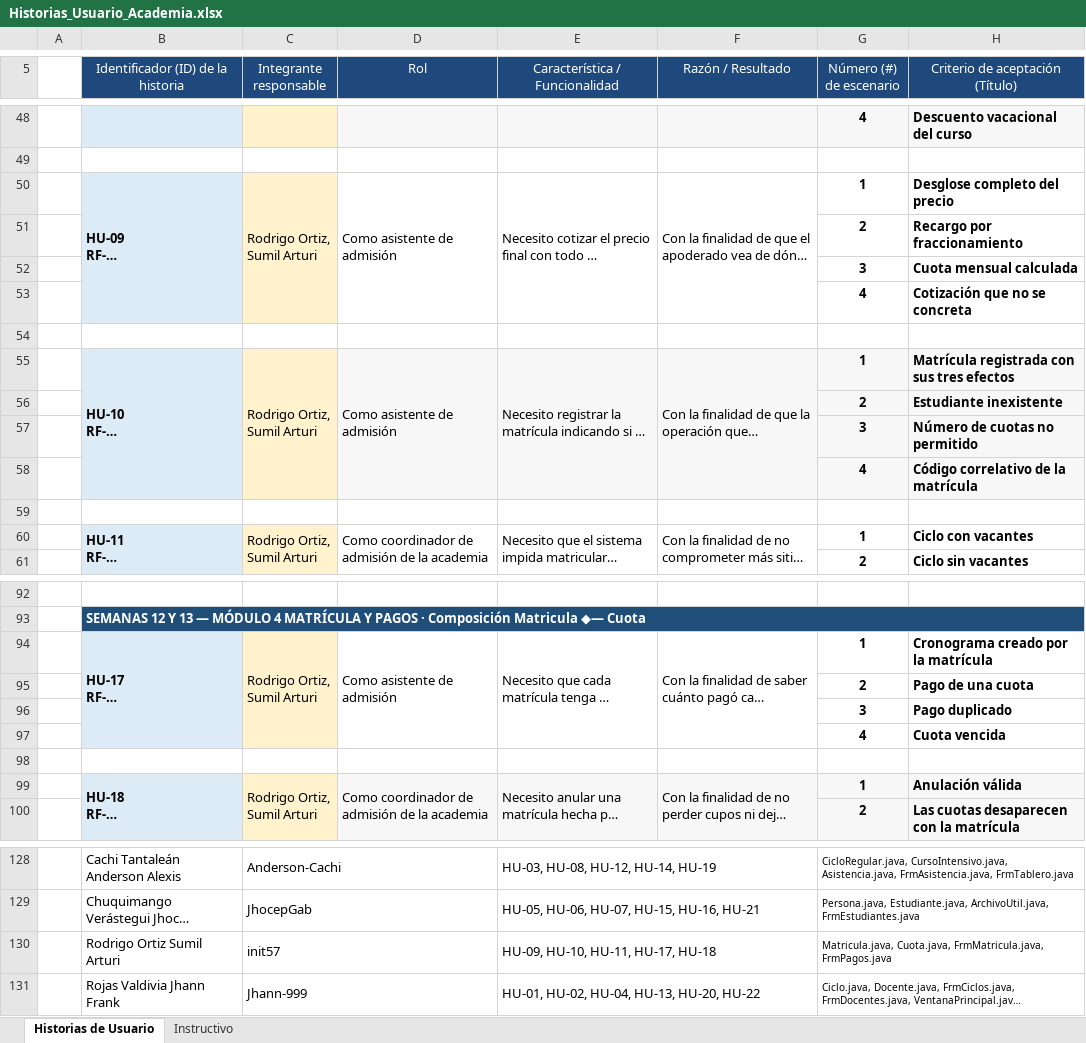
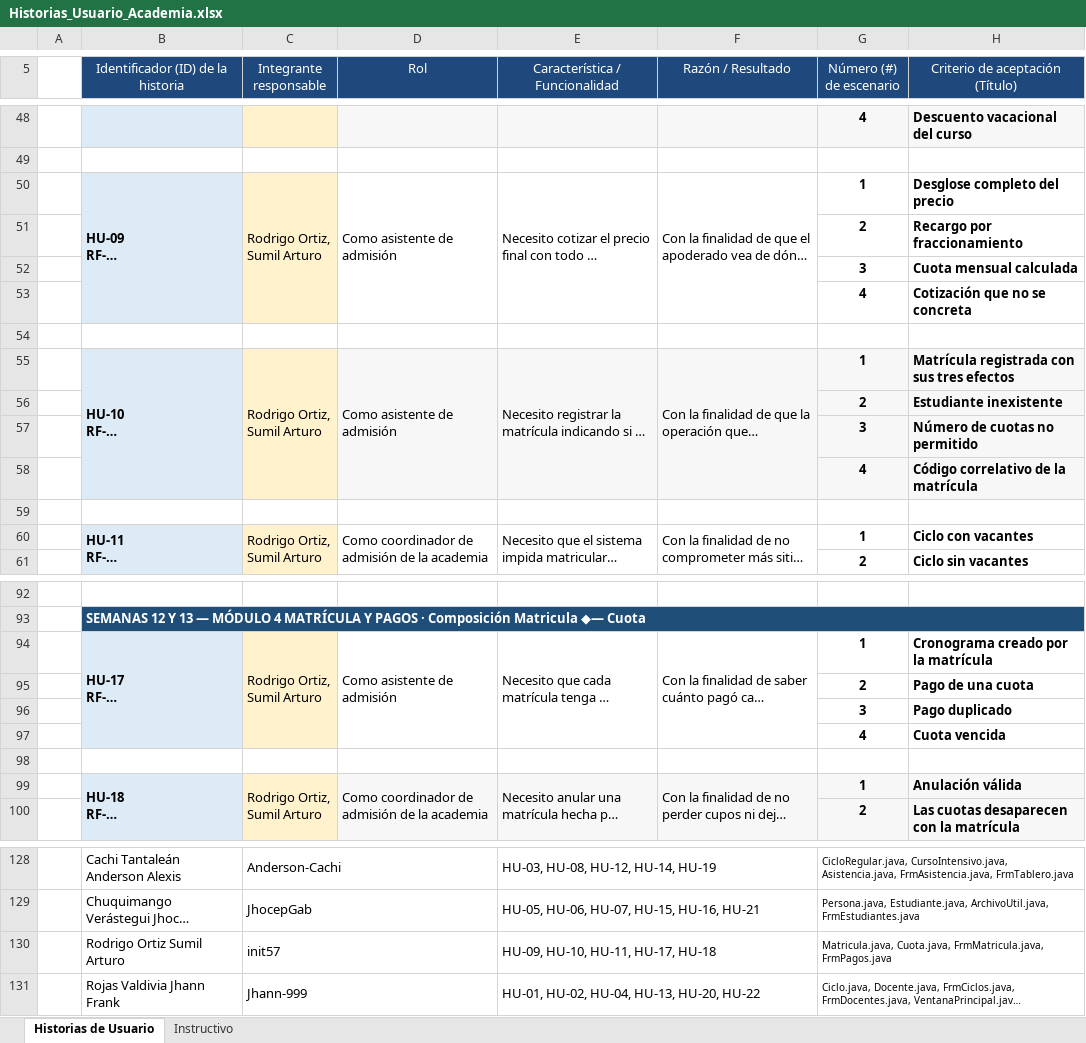
Before and after one commit to Club-Delirio/Proyect-tecnicas, an Excel workbook: docs/Historias_Usuario_Academia.xlsx, sheet Historias de Usuario, drawn as a sheet; only a part is shown, gaps mark what is left out; long unchanged cells end in …; values as stored, in another font and other column widths than the file's, no borders; ↵ is a line break in a cell; the diff names each change by its address in the sheet, - before the commit and + after, or states it on an @@ line.

```diff
--- a/docs/Historias_Usuario_Academia.xlsx (sheet Historias de Usuario)
+++ b/docs/Historias_Usuario_Academia.xlsx (sheet Historias de Usuario)
-C50 (Integrante responsable): Rodrigo Ortiz, ↵ Sumil Arturi
+C50 (Integrante responsable): Rodrigo Ortiz, ↵ Sumil Arturo
-C55 (Integrante responsable): Rodrigo Ortiz, ↵ Sumil Arturi
+C55 (Integrante responsable): Rodrigo Ortiz, ↵ Sumil Arturo
-C60 (Integrante responsable): Rodrigo Ortiz, ↵ Sumil Arturi
+C60 (Integrante responsable): Rodrigo Ortiz, ↵ Sumil Arturo
-C94 (Integrante responsable): Rodrigo Ortiz, ↵ Sumil Arturi
+C94 (Integrante responsable): Rodrigo Ortiz, ↵ Sumil Arturo
-C99 (Integrante responsable): Rodrigo Ortiz, ↵ Sumil Arturi
+C99 (Integrante responsable): Rodrigo Ortiz, ↵ Sumil Arturo
-B130: Rodrigo Ortiz Sumil Arturi
+B130: Rodrigo Ortiz Sumil Arturo
```
Also changed, not shown: 44 other files.
